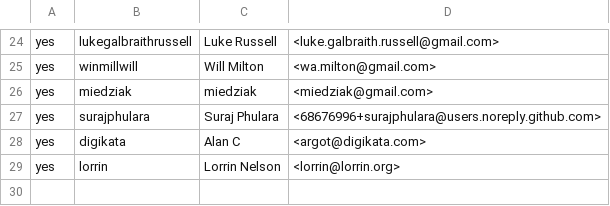
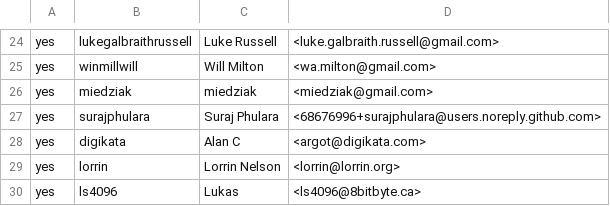
Before and after one commit to wkk/contributors, a CSV file: CONTRIBUTORS.csv, drawn as a sheet; only a part is shown, gaps mark what is left out; the diff names each change by its address in the sheet, - before the commit and + after, or states it on an @@ line.

Commit message:
Update CONTRIBUTORS.csv

```diff
--- a/CONTRIBUTORS.csv
+++ b/CONTRIBUTORS.csv
+row 30: yes | ls4096 | Lukas | <ls4096@8bitbyte.ca>
```
